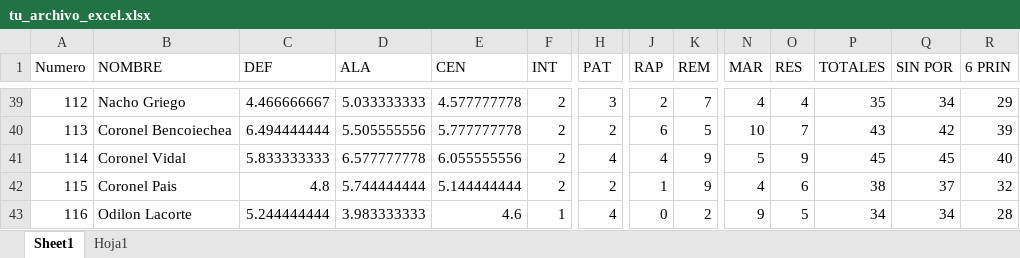
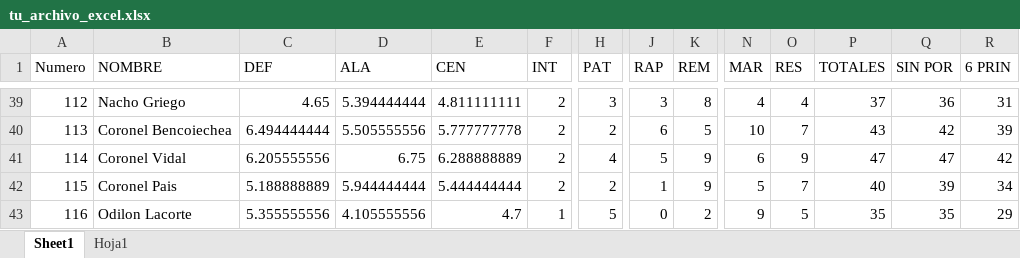
Before and after one commit to orenip/ALINEACION-MZ-HOCKEY, an Excel workbook: tu_archivo_excel.xlsx, sheet Sheet1, drawn as a sheet; only a part is shown, gaps mark what is left out; values as stored, in another font and other column widths than the file's, no borders; table styles not drawn; the diff covers the shown part only; the diff names each change by its address in the sheet, - before the commit and + after, or states it on an @@ line.

```diff
--- a/tu_archivo_excel.xlsx (sheet Sheet1)
+++ b/tu_archivo_excel.xlsx (sheet Sheet1)
-C39 (DEF): 4.466666667
+C39 (DEF): 4.65
-D39 (ALA): 5.033333333
+D39 (ALA): 5.394444444
-E39 (CEN): 4.577777778
+E39 (CEN): 4.811111111
-J39 (RAP): 2
+J39 (RAP): 3
-K39 (REM): 7
+K39 (REM): 8
-P39 (TOTALES): 35
+P39 (TOTALES): 37
-Q39 (SIN POR): 34
+Q39 (SIN POR): 36
-R39 (6 PRIN): 29
+R39 (6 PRIN): 31
-C41 (DEF): 5.833333333
+C41 (DEF): 6.205555556
-D41 (ALA): 6.577777778
+D41 (ALA): 6.75
-E41 (CEN): 6.055555556
+E41 (CEN): 6.288888889
-J41 (RAP): 4
+J41 (RAP): 5
-N41 (MAR): 5
+N41 (MAR): 6
-P41 (TOTALES): 45
+P41 (TOTALES): 47
-Q41 (SIN POR): 45
+Q41 (SIN POR): 47
-R41 (6 PRIN): 40
+R41 (6 PRIN): 42
-C42 (DEF): 4.8
+C42 (DEF): 5.188888889
-D42 (ALA): 5.744444444
+D42 (ALA): 5.944444444
-E42 (CEN): 5.144444444
+E42 (CEN): 5.444444444
-N42 (MAR): 4
+N42 (MAR): 5
-O42 (RES): 6
+O42 (RES): 7
-P42 (TOTALES): 38
+P42 (TOTALES): 40
-Q42 (SIN POR): 37
+Q42 (SIN POR): 39
-R42 (6 PRIN): 32
+R42 (6 PRIN): 34
-C43 (DEF): 5.244444444
+C43 (DEF): 5.355555556
-D43 (ALA): 3.983333333
+D43 (ALA): 4.105555556
-E43 (CEN): 4.6
+E43 (CEN): 4.7
-H43 (PAT): 4
+H43 (PAT): 5
-P43 (TOTALES): 34
+P43 (TOTALES): 35
-Q43 (SIN POR): 34
+Q43 (SIN POR): 35
-R43 (6 PRIN): 28
+R43 (6 PRIN): 29
```
Also changed, not shown: 1 added row, 1 removed row and 330 edited cells elsewhere in this sheet, sheet Hoja1, dist/tu_archivo_excel.xlsx.
